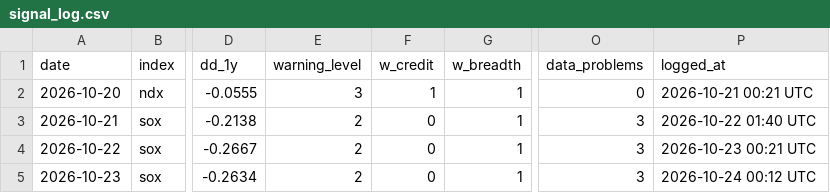
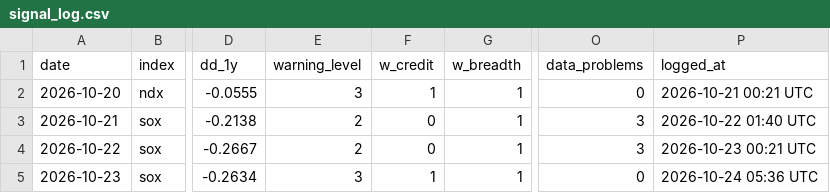
Before and after one commit to YenLin1988/ai-bubble-monitor, a CSV file: data/signal_log.csv, drawn as a sheet; only a part is shown, gaps mark what is left out; the diff names each change by its address in the sheet, - before the commit and + after, or states it on an @@ line.

```diff
--- a/data/signal_log.csv
+++ b/data/signal_log.csv
-E5 (warning_level): 2
+E5 (warning_level): 3
-F5 (w_credit): 0
+F5 (w_credit): 1
-O5 (data_problems): 3
+O5 (data_problems): 0
-P5 (logged_at): 2026-10-24 00:12 UTC
+P5 (logged_at): 2026-10-24 05:36 UTC
```
Also changed, not shown: 1 other file.
